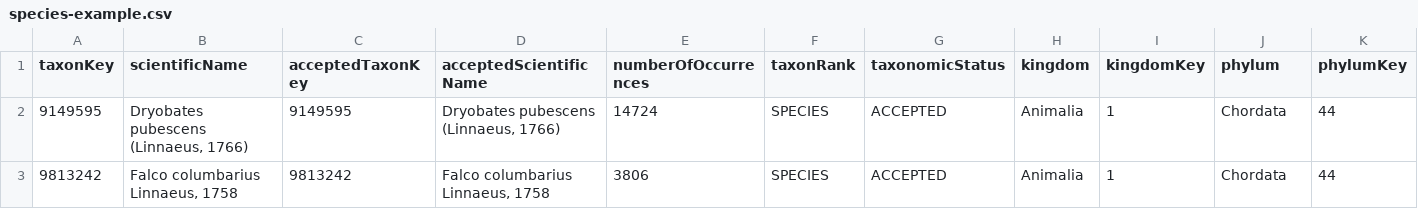
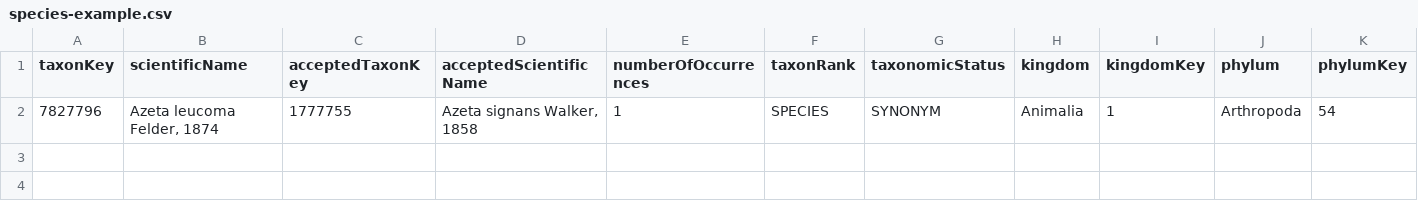
Before and after one commit to Restoration-Scope/mothbox-labler, a CSV file: examples/species-example.csv, drawn as a sheet; only a part is shown; removed rows and columns are numbered as before the commit, all else as after; rows hold the shown columns only; the diff names each change by its address in the sheet, - before the commit and + after, or states it on an @@ line.

Commit message:
Examples - update species example to Lepidoptera synonym case

```diff
--- a/examples/species-example.csv
+++ b/examples/species-example.csv
-row 2: 9149595 | Dryobates pubescens (Linnaeus, 1766) | 9149595 | Dryobates pubescens (Linnaeus, 1766) | 14724 | SPECIES | ACCEPTED | Animalia | 1 | Chordata | 44
-row 3: 9813242 | Falco columbarius Linnaeus, 1758 | 9813242 | Falco columbarius Linnaeus, 1758 | 3806 | SPECIES | ACCEPTED | Animalia | 1 | Chordata | 44
+row 2: 7827796 | Azeta leucoma Felder, 1874 | 1777755 | Azeta signans Walker, 1858 | 1 | SPECIES | SYNONYM | Animalia | 1 | Arthropoda | 54
```
